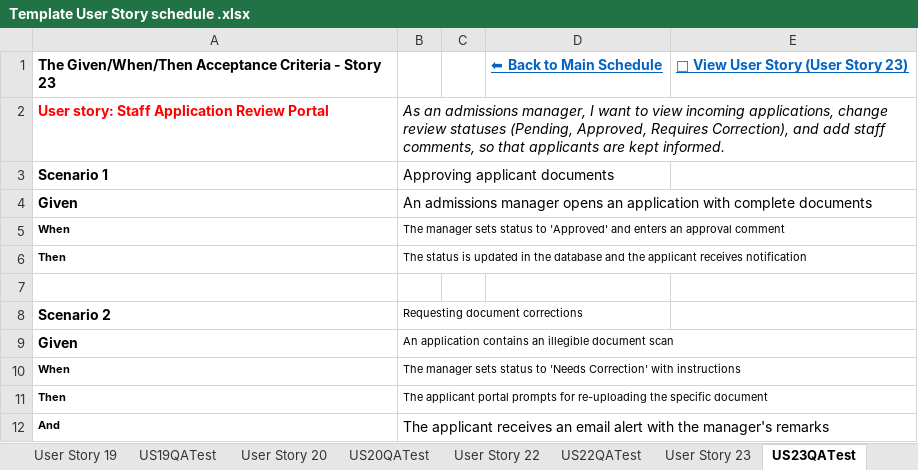
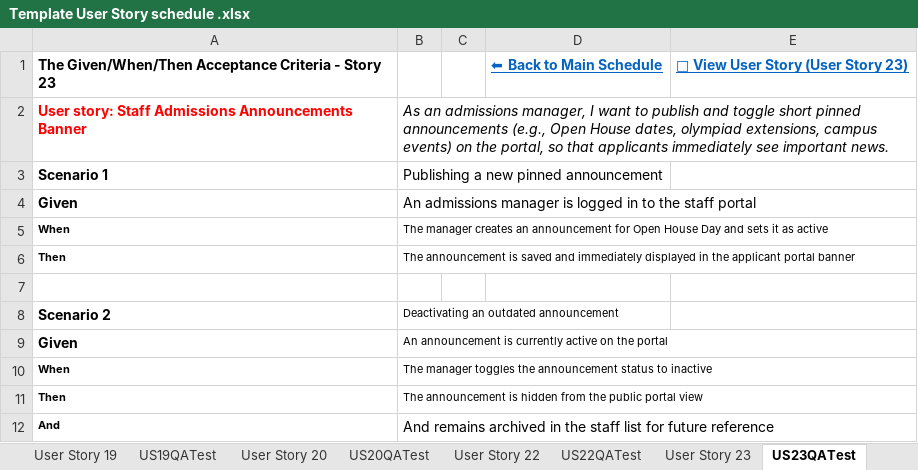
Before and after one commit to QazaKod/PM, an Excel workbook: Template User Story schedule .xlsx, sheet US23QATest, drawn as a sheet; values as stored, in another font and other column widths than the file's, no borders; removed rows and columns are numbered as before the commit, all else as after; the diff names each change by its address in the sheet, - before the commit and + after, or states it on an @@ line.

Commit message:
chore(sprint-5): replace government application stories with lightweight staff features (US6, US10, US22, US23)

```diff
--- a/Template User Story schedule .xlsx (sheet US23QATest)
+++ b/Template User Story schedule .xlsx (sheet US23QATest)
-row 2: User story: Staff Application Review Portal | As an admissions manager, I want to view incoming applications, change review statuses (Pending, Approved, Requires Correction), and add staff comments, so that applicants are kept informed.
+row 2: User story: Staff Admissions Announcements Banner | As an admissions manager, I want to publish and toggle short pinned announcements (e.g., Open House dates, olympiad extensions, campus events) on the portal, so that applicants immediately see important news.
-B3: Approving applicant documents
+B3: Publishing a new pinned announcement
-B4: …admissions manager opens an application with complete documents
+B4: …admissions manager is logged in to the staff portal
-B5: The manager sets status to 'Approved' and enters an approval comment
+B5: The manager creates an announcement for Open House Day and sets it as active
-B6: The status is updated in the database and the applicant receives notification
+B6: The announcement is saved and immediately displayed in the applicant portal banner
-B8: Requesting document corrections
+B8: Deactivating an outdated announcement
-B9: An application contains an illegible document scan
+B9: An announcement is currently active on the portal
-B10: The manager sets status to 'Needs Correction' with instructions
+B10: The manager toggles the announcement status to inactive
-B11: The applicant portal prompts for re-uploading the specific document
+B11: The announcement is hidden from the public portal view
-B12: The applicant receives an email alert with the manager's remarks
+B12: And remains archived in the staff list for future reference
```
Also changed, not shown: sheet main, sheet User Story 22, sheet User Story 6, sheet User Story 23, sheet User Story 10, sheet US6QATest, 2 more sheets, 2 other files.
